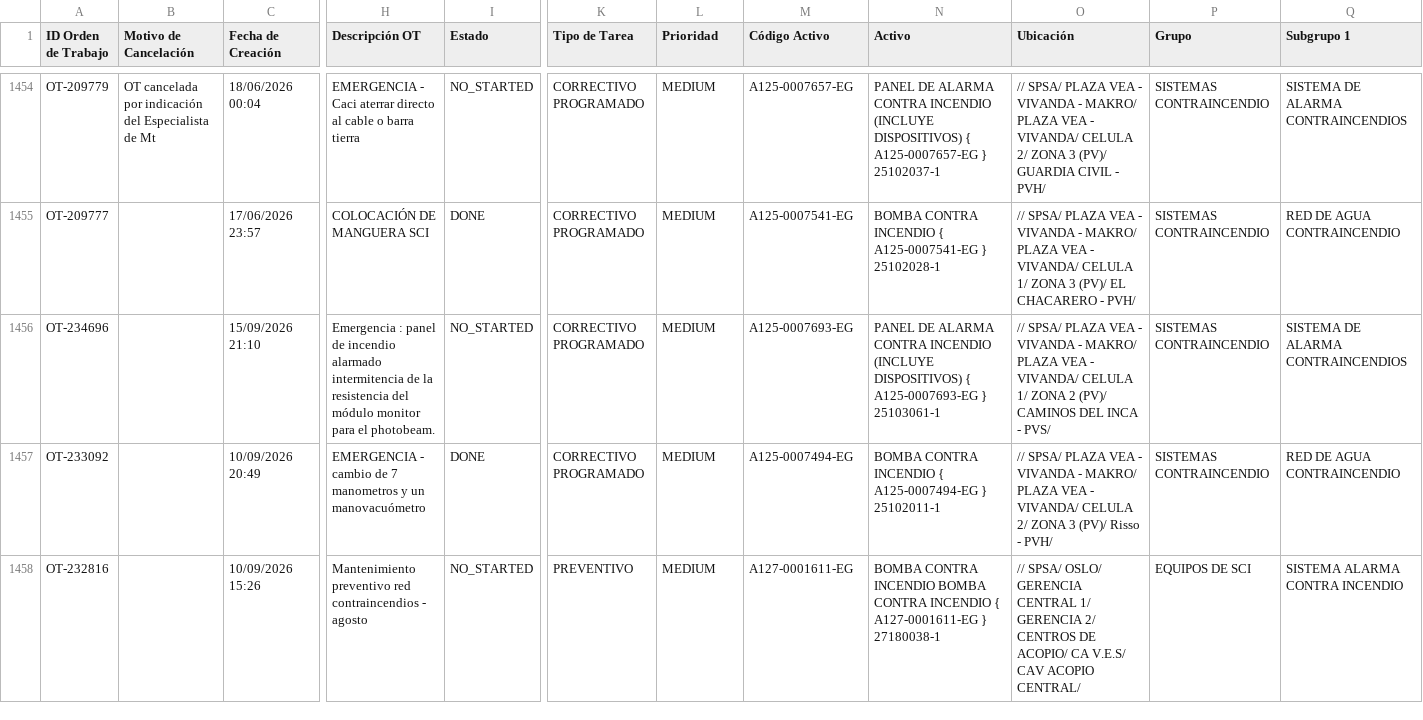
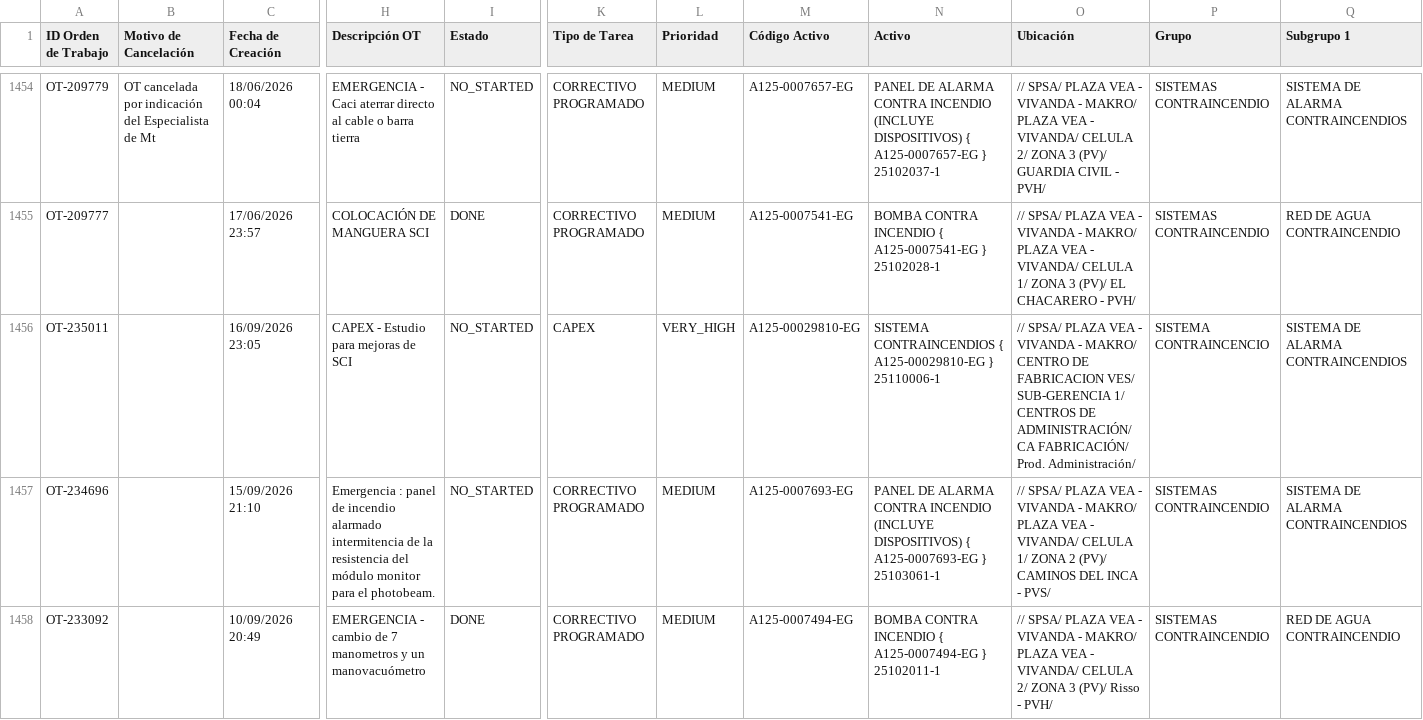
Before and after one commit to Andres-St1/fracttal-ots, a CSV file: OTs_Fracttal.csv, drawn as a sheet; only a part is shown, gaps mark what is left out; the shorter side is filled out with more unchanged rows; rows hold the shown columns only; the diff names each change by its address in the sheet, - before the commit and + after, or states it on an @@ line.

```diff
--- a/OTs_Fracttal.csv
+++ b/OTs_Fracttal.csv
+row 1456: OT-235011 |  | 16/09/2026 23:05 | CAPEX - Estudio para mejoras de SCI | NO_STARTED | CAPEX | VERY_HIGH | A125-00029810-EG | SISTEMA CONTRAINCENDIOS { A125-00029810-EG } 25110006-1 | // SPSA/ PLAZA VEA - VIVANDA - MAKRO/ CENTRO DE FABRICACION VES/ SUB-GERENCIA 1/ CENTROS DE ADMINISTRACIÓN/ CA FABRICACIÓN/ Prod. Administración/ | SISTEMA CONTRAINCENCIO | SISTEMA DE ALARMA CONTRAINCENDIOS
```
